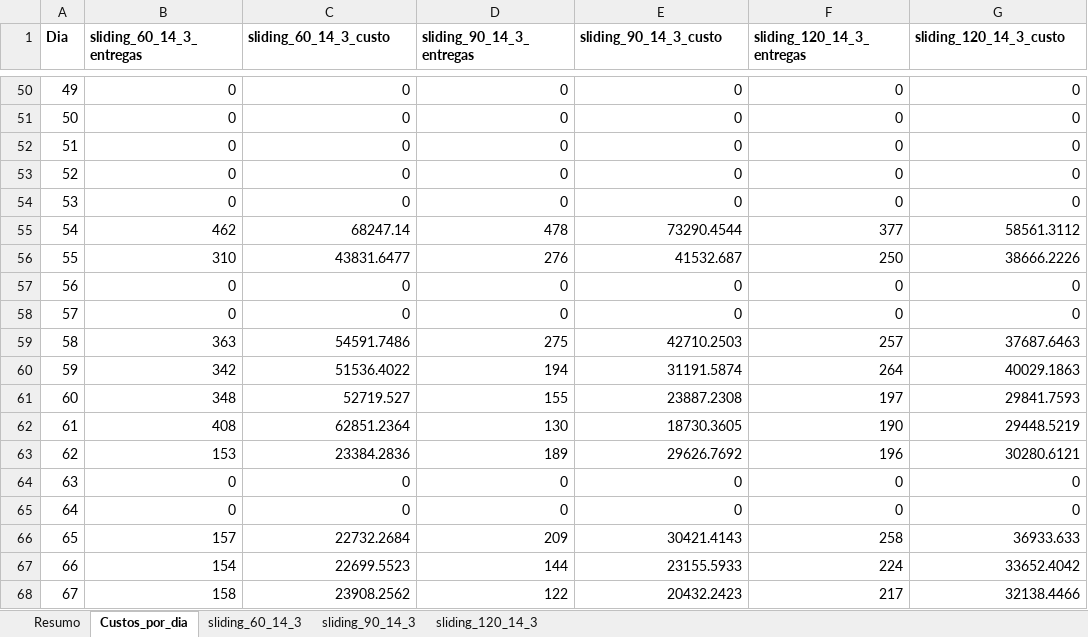
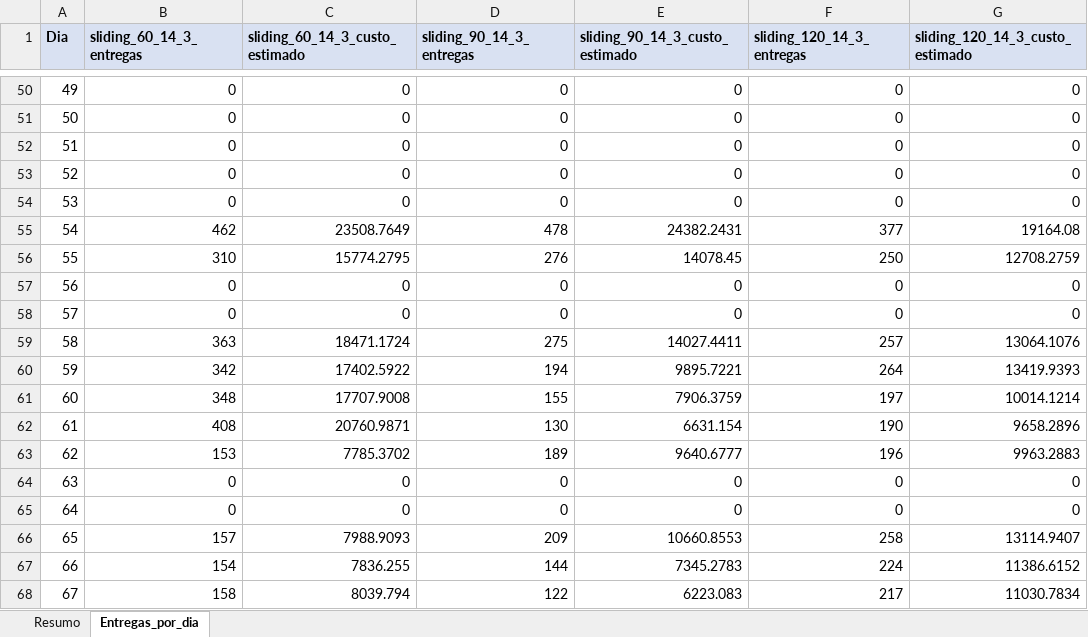
Before and after one commit to OPERACAO-CARRO-PIPA-SEMIARIDO/ModelsAndHeristics, an Excel workbook: modeloIntegrado/resultados_compilados/resumo_geral.xlsx, sheet Entregas_por_dia, drawn as a sheet; only a part is shown, gaps mark what is left out; values as stored, in another font and other column widths than the file's, no borders; the diff covers the shown part only; the diff names each change by its address in the sheet, - before the commit and + after, or states it on an @@ line.

```diff
--- a/modeloIntegrado/resultados_compilados/resumo_geral.xlsx (sheet Entregas_por_dia)
+++ b/modeloIntegrado/resultados_compilados/resumo_geral.xlsx (sheet Entregas_por_dia)
-sheet tab: Custos_por_dia
+sheet tab: Entregas_por_dia
-sheet tab: sliding_60_14_3
-sheet tab: sliding_90_14_3
-sheet tab: sliding_120_14_3
-A1:G1 fill: none
+A1:G1 fill: #D9E1F2
-C1: sliding_60_14_3_custo
+C1: sliding_60_14_3_custo_estimado
-E1: sliding_90_14_3_custo
+E1: sliding_90_14_3_custo_estimado
-G1: sliding_120_14_3_custo
+G1: sliding_120_14_3_custo_estimado
-C55 (sliding_60_14_3_custo_estimado): 68247.14
+C55 (sliding_60_14_3_custo_estimado): 23508.7649
-E55 (sliding_90_14_3_custo_estimado): 73290.4544
+E55 (sliding_90_14_3_custo_estimado): 24382.2431
-G55 (sliding_120_14_3_custo_estimado): 58561.3112
+G55 (sliding_120_14_3_custo_estimado): 19164.08
-C56 (sliding_60_14_3_custo_estimado): 43831.6477
+C56 (sliding_60_14_3_custo_estimado): 15774.2795
-E56 (sliding_90_14_3_custo_estimado): 41532.687
+E56 (sliding_90_14_3_custo_estimado): 14078.45
-G56 (sliding_120_14_3_custo_estimado): 38666.2226
+G56 (sliding_120_14_3_custo_estimado): 12708.2759
-C59 (sliding_60_14_3_custo_estimado): 54591.7486
+C59 (sliding_60_14_3_custo_estimado): 18471.1724
-E59 (sliding_90_14_3_custo_estimado): 42710.2503
+E59 (sliding_90_14_3_custo_estimado): 14027.4411
-G59 (sliding_120_14_3_custo_estimado): 37687.6463
+G59 (sliding_120_14_3_custo_estimado): 13064.1076
-C60 (sliding_60_14_3_custo_estimado): 51536.4022
+C60 (sliding_60_14_3_custo_estimado): 17402.5922
-E60 (sliding_90_14_3_custo_estimado): 31191.5874
+E60 (sliding_90_14_3_custo_estimado): 9895.7221
-G60 (sliding_120_14_3_custo_estimado): 40029.1863
+G60 (sliding_120_14_3_custo_estimado): 13419.9393
-C61 (sliding_60_14_3_custo_estimado): 52719.527
+C61 (sliding_60_14_3_custo_estimado): 17707.9008
-E61 (sliding_90_14_3_custo_estimado): 23887.2308
+E61 (sliding_90_14_3_custo_estimado): 7906.3759
-G61 (sliding_120_14_3_custo_estimado): 29841.7593
+G61 (sliding_120_14_3_custo_estimado): 10014.1214
-C62 (sliding_60_14_3_custo_estimado): 62851.2364
+C62 (sliding_60_14_3_custo_estimado): 20760.9871
-E62 (sliding_90_14_3_custo_estimado): 18730.3605
+E62 (sliding_90_14_3_custo_estimado): 6631.154
-G62 (sliding_120_14_3_custo_estimado): 29448.5219
+G62 (sliding_120_14_3_custo_estimado): 9658.2896
-C63 (sliding_60_14_3_custo_estimado): 23384.2836
+C63 (sliding_60_14_3_custo_estimado): 7785.3702
-E63 (sliding_90_14_3_custo_estimado): 29626.7692
+E63 (sliding_90_14_3_custo_estimado): 9640.6777
-G63 (sliding_120_14_3_custo_estimado): 30280.6121
+G63 (sliding_120_14_3_custo_estimado): 9963.2883
-C66 (sliding_60_14_3_custo_estimado): 22732.2684
+C66 (sliding_60_14_3_custo_estimado): 7988.9093
-E66 (sliding_90_14_3_custo_estimado): 30421.4143
+E66 (sliding_90_14_3_custo_estimado): 10660.8553
-G66 (sliding_120_14_3_custo_estimado): 36933.633
+G66 (sliding_120_14_3_custo_estimado): 13114.9407
-C67 (sliding_60_14_3_custo_estimado): 22699.5523
+C67 (sliding_60_14_3_custo_estimado): 7836.255
-E67 (sliding_90_14_3_custo_estimado): 23155.5933
+E67 (sliding_90_14_3_custo_estimado): 7345.2783
-G67 (sliding_120_14_3_custo_estimado): 33652.4042
+G67 (sliding_120_14_3_custo_estimado): 11386.6152
-C68 (sliding_60_14_3_custo_estimado): 23908.2562
+C68 (sliding_60_14_3_custo_estimado): 8039.794
-E68 (sliding_90_14_3_custo_estimado): 20432.2423
+E68 (sliding_90_14_3_custo_estimado): 6223.083
-G68 (sliding_120_14_3_custo_estimado): 32138.4466
+G68 (sliding_120_14_3_custo_estimado): 11030.7834
```
Also changed, not shown: 711 edited cells elsewhere in this sheet, sheet Resumo, 7 other files.
